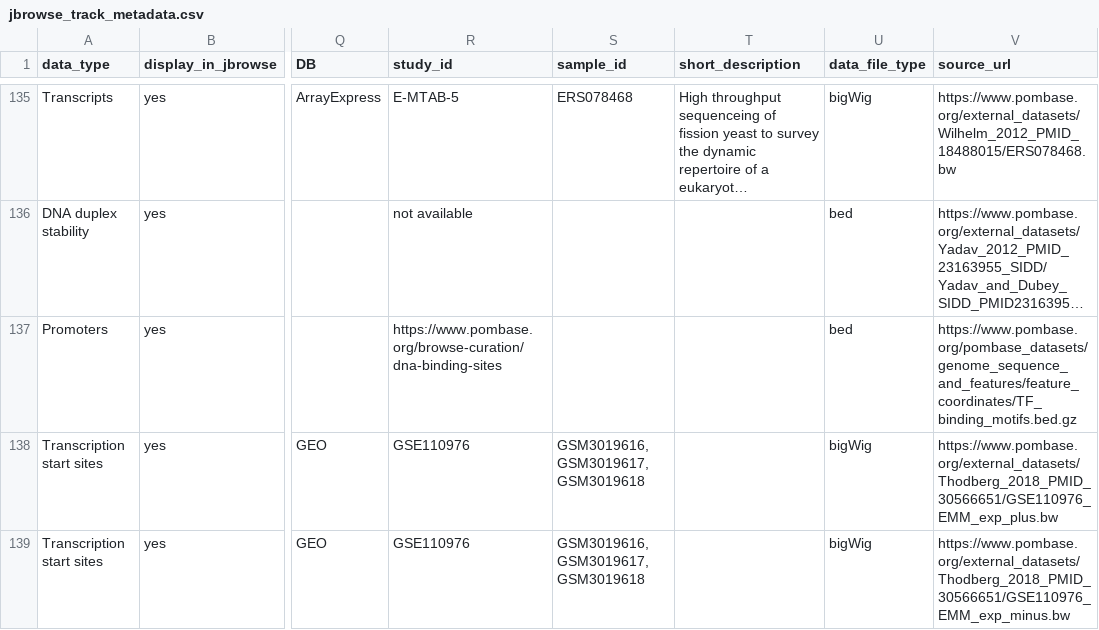
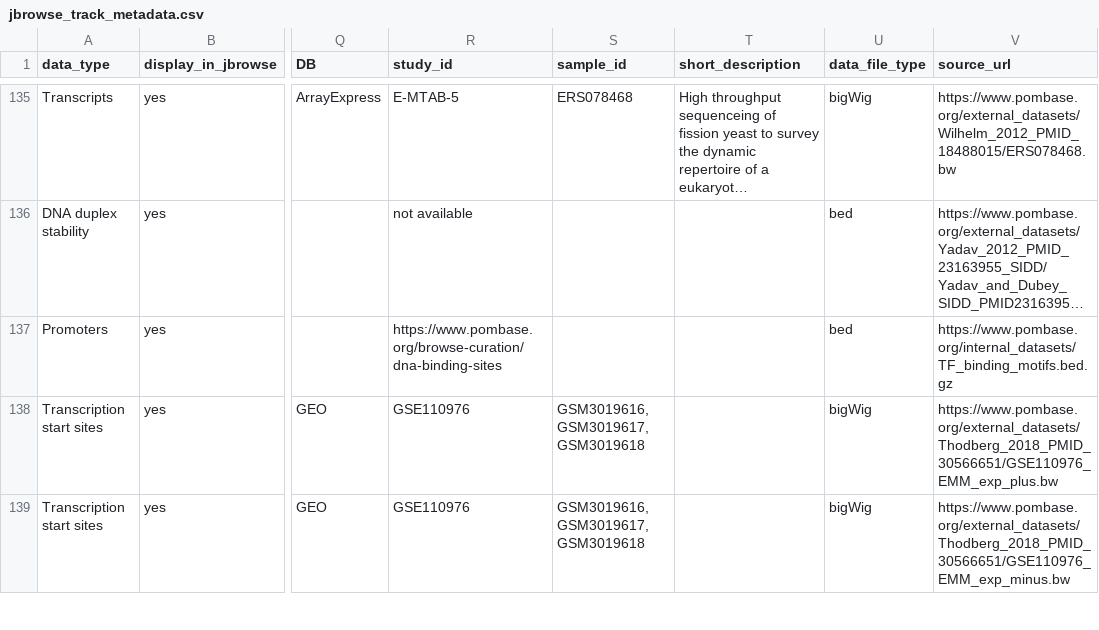
Before and after one commit to pombase/pombase-config, a CSV file: website/jbrowse_track_metadata.csv, drawn as a sheet; only a part is shown, gaps mark what is left out; long unchanged cells end in …; the diff names each change by its address in the sheet, - before the commit and + after, or states it on an @@ line.

Commit message:
Fix missing data file for TF binding track
Refs pombase/website#2308

```diff
--- a/website/jbrowse_track_metadata.csv
+++ b/website/jbrowse_track_metadata.csv
-V137 (source_url): https://www.pombase.org/pombase_datasets/genome_sequence_and_features/feature_coordinates/TF_binding_motifs.bed.gz
+V137 (source_url): https://www.pombase.org/internal_datasets/TF_binding_motifs.bed.gz
```
